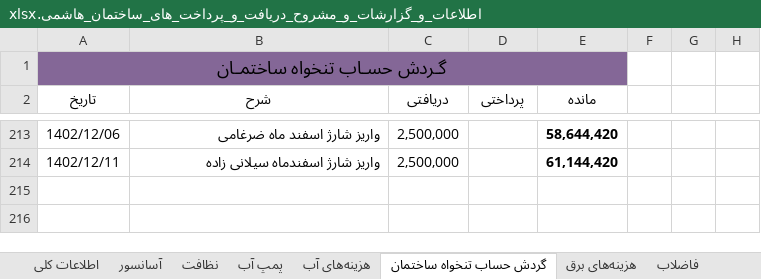
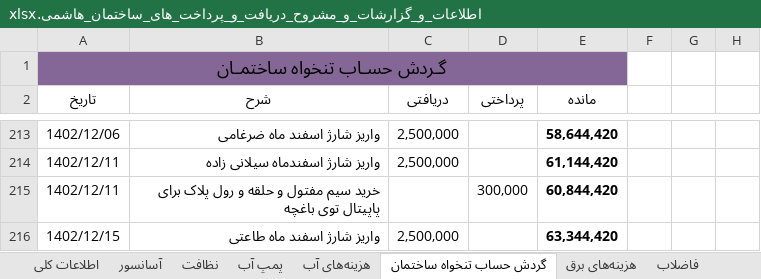
Before and after one commit to Moseyza/BuildingDocuments, an Excel workbook: اطلاعات_و_گزارشات_و_مشروح_دریافت_و_پرداخت_های_ساختمان_هاشمی.xlsx, sheet گردش حساب تنخواه ساختمان, drawn as a sheet; only a part is shown, gaps mark what is left out; values as stored, in another font and other column widths than the file's, no borders; the diff names each change by its address in the sheet, - before the commit and + after, or states it on an @@ line.

Commit message:
commit in 1402/12/18

```diff
--- a/اطلاعات_و_گزارشات_و_مشروح_دریافت_و_پرداخت_های_ساختمان_هاشمی.xlsx (sheet گردش حساب تنخواه ساختمان)
+++ b/اطلاعات_و_گزارشات_و_مشروح_دریافت_و_پرداخت_های_ساختمان_هاشمی.xlsx (sheet گردش حساب تنخواه ساختمان)
+row 215: 1402/12/11 | خرید سیم مفتول و حلقه و رول پلاک برای پاپیتال توی باغچه |  | 300,000 | 60,844,420
+row 216: 1402/12/15 | واریز شارژ اسفند ماه طاعتی | 2,500,000 |  | 63,344,420
```
Also changed, not shown: sheet جدول شارژ ساخمان نیمه دوم 1402.
